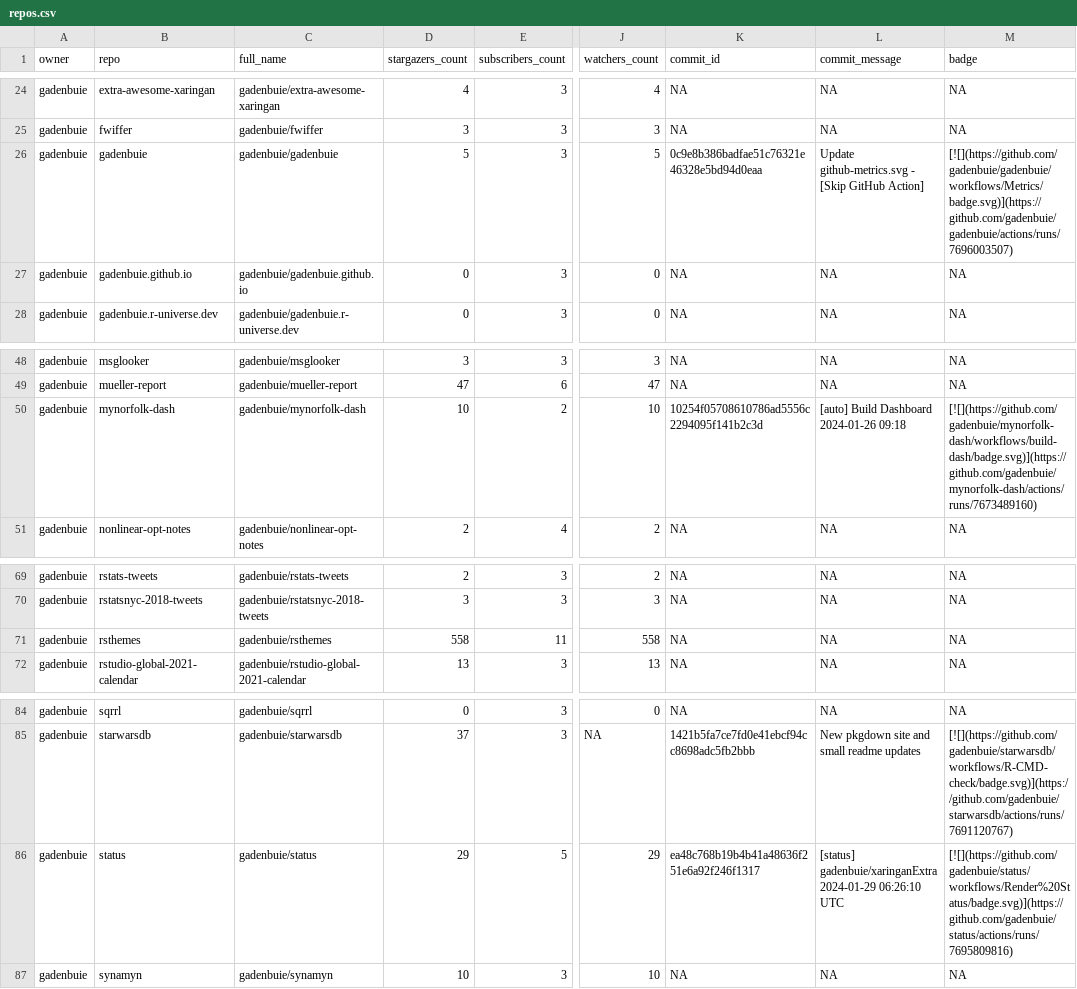
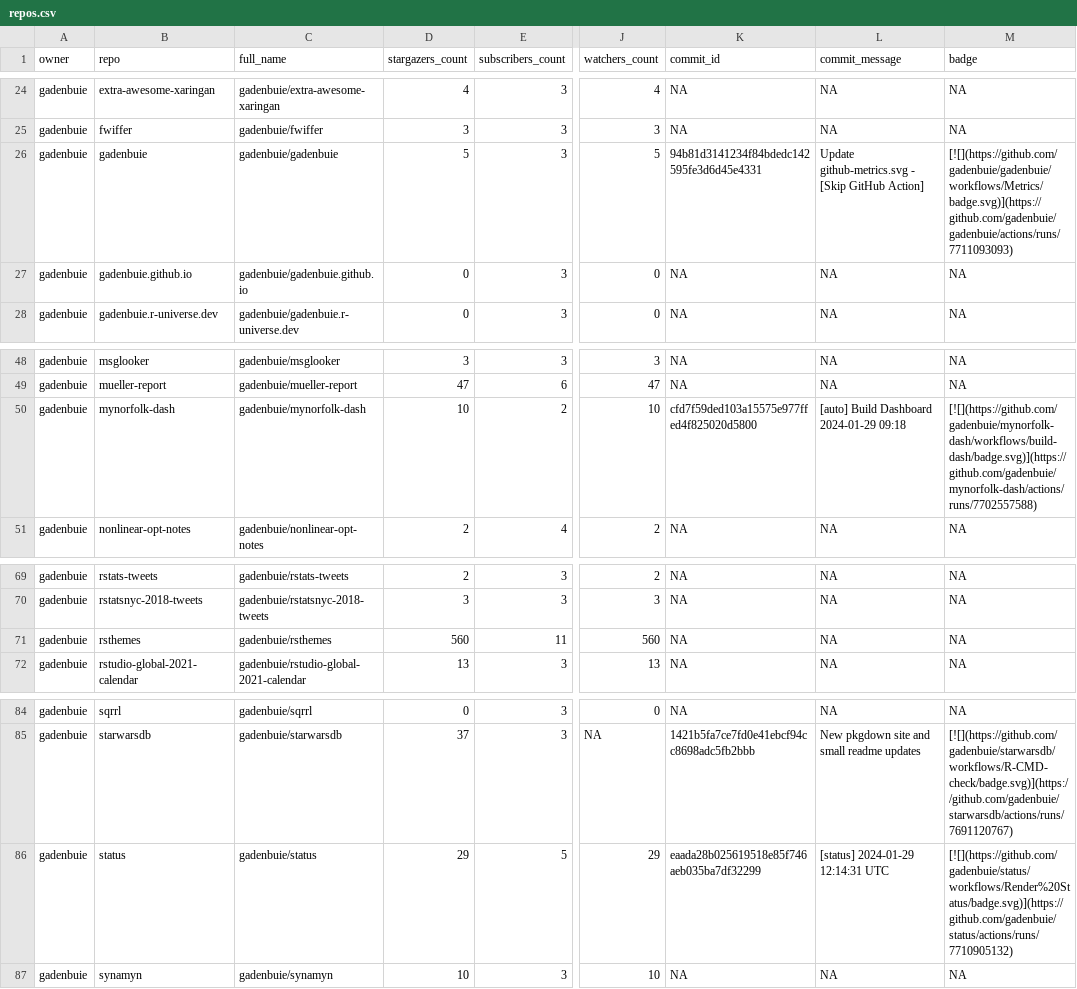
Before and after one commit to jimbrig/status, a CSV file: repos.csv, drawn as a sheet; only a part is shown, gaps mark what is left out; the diff names each change by its address in the sheet, - before the commit and + after, or states it on an @@ line.

```diff
--- a/repos.csv
+++ b/repos.csv
-K26 (commit_id): 0c9e8b386badfae51c76321e46328e5bd94d0eaa
+K26 (commit_id): 94b81d3141234f84bdedc142595fe3d6d45e4331
-M26 (badge): [![](https://github.com/gadenbuie/gadenbuie/workflows/Metrics/badge.svg)](https://github.com/gadenbuie/gadenbuie/actions/runs/7696003507)
+M26 (badge): [![](https://github.com/gadenbuie/gadenbuie/workflows/Metrics/badge.svg)](https://github.com/gadenbuie/gadenbuie/actions/runs/7711093093)
-K50 (commit_id): 10254f05708610786ad5556c2294095f141b2c3d
+K50 (commit_id): cfd7f59ded103a15575e977ffed4f825020d5800
-L50 (commit_message): [auto] Build Dashboard 2024-01-26 09:18
+L50 (commit_message): [auto] Build Dashboard 2024-01-29 09:18
-M50 (badge): [![](https://github.com/gadenbuie/mynorfolk-dash/workflows/build-dash/badge.svg)](https://github.com/gadenbuie/mynorfolk-dash/actions/runs/7673489160)
+M50 (badge): [![](https://github.com/gadenbuie/mynorfolk-dash/workflows/build-dash/badge.svg)](https://github.com/gadenbuie/mynorfolk-dash/actions/runs/7702557588)
-D71 (stargazers_count): 558
+D71 (stargazers_count): 560
-J71 (watchers_count): 558
+J71 (watchers_count): 560
-K86 (commit_id): ea48c768b19b4b41a48636f251e6a92f246f1317
+K86 (commit_id): eaada28b025619518e85f746aeb035ba7df32299
-L86 (commit_message): [status] gadenbuie/xaringanExtra 2024-01-29 06:26:10 UTC
+L86 (commit_message): [status] 2024-01-29 12:14:31 UTC
-M86 (badge): [![](https://github.com/gadenbuie/status/workflows/Render%20Status/badge.svg)](https://github.com/gadenbuie/status/actions/runs/7695809816)
+M86 (badge): [![](https://github.com/gadenbuie/status/workflows/Render%20Status/badge.svg)](https://github.com/gadenbuie/status/actions/runs/7710905132)
```
Also changed, not shown: 2 other files.
